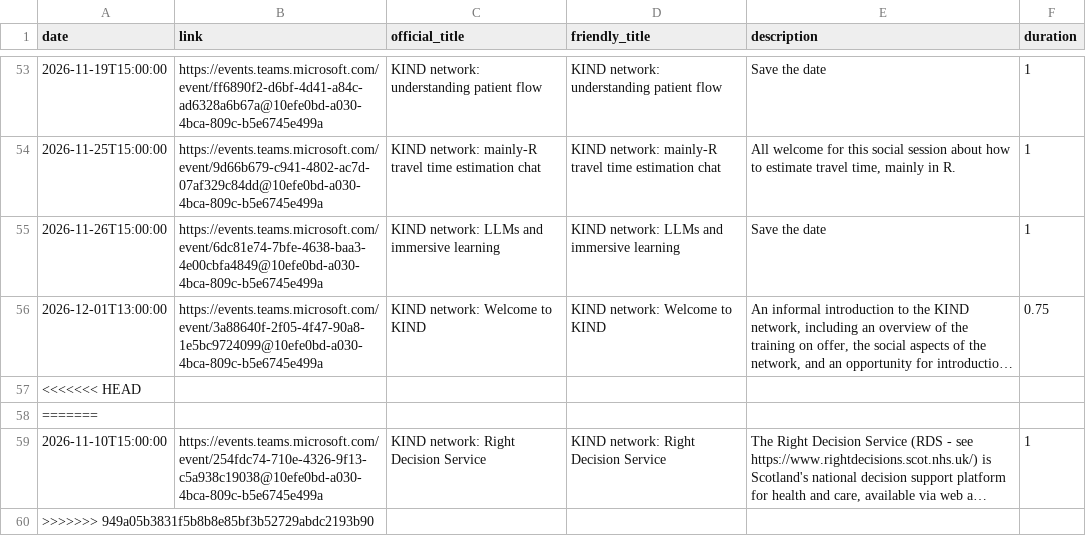
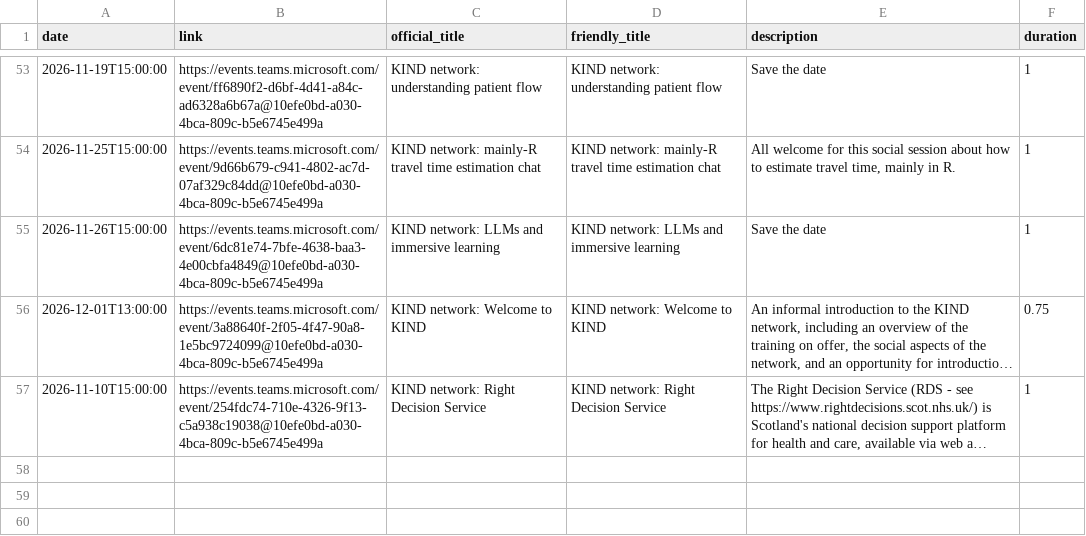
Before and after one commit to NES-DEW/KIND-community-standards, a CSV file: data/KIND_community_meetups.csv, drawn as a sheet; only a part is shown, gaps mark what is left out; long unchanged cells end in …; the diff names each change by its address in the sheet, - before the commit and + after, or states it on an @@ line.

Commit message:
Update KIND_community_meetups.csv
tidied up community timings

```diff
--- a/data/KIND_community_meetups.csv
+++ b/data/KIND_community_meetups.csv
-row 57: <<<<<<< HEAD
-row 58: =======
-row 60: >>>>>>> 949a05b3831f5b8b8e85bf3b52729abdc2193b90
```
